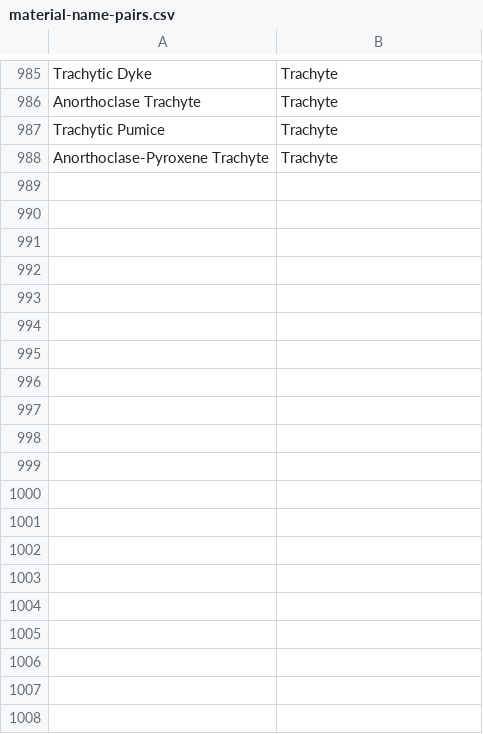
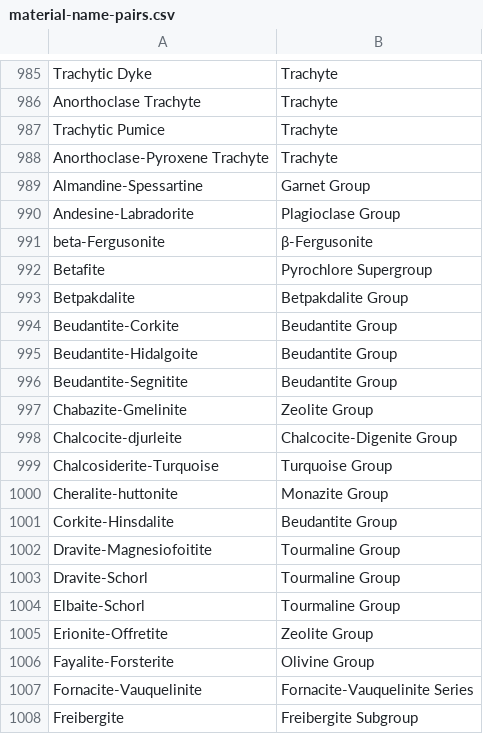
Before and after one commit to museumsvictoria/imu-exports, a CSV file: src/ImuExports/Tasks/AusGeochem/Resources/material-name-pairs.csv, drawn as a sheet; only a part is shown, gaps mark what is left out; the diff covers the shown part only; the diff names each change by its address in the sheet, - before the commit and + after, or states it on an @@ line.

Commit message:
updated material name pairs csv

```diff
--- a/src/ImuExports/Tasks/AusGeochem/Resources/material-name-pairs.csv
+++ b/src/ImuExports/Tasks/AusGeochem/Resources/material-name-pairs.csv
+row 989: Almandine-Spessartine | Garnet Group
+row 990: Andesine-Labradorite | Plagioclase Group
+row 991: beta-Fergusonite | β-Fergusonite
+row 992: Betafite | Pyrochlore Supergroup
+row 993: Betpakdalite | Betpakdalite Group
+row 994: Beudantite-Corkite | Beudantite Group
+row 995: Beudantite-Hidalgoite | Beudantite Group
+row 996: Beudantite-Segnitite | Beudantite Group
+row 997: Chabazite-Gmelinite | Zeolite Group
+row 998: Chalcocite-djurleite | Chalcocite-Digenite Group
+row 999: Chalcosiderite-Turquoise | Turquoise Group
+row 1000: Cheralite-huttonite | Monazite Group
+row 1001: Corkite-Hinsdalite | Beudantite Group
+row 1002: Dravite-Magnesiofoitite | Tourmaline Group
+row 1003: Dravite-Schorl | Tourmaline Group
+row 1004: Elbaite-Schorl | Tourmaline Group
+row 1005: Erionite-Offretite | Zeolite Group
+row 1006: Fayalite-Forsterite | Olivine Group
+row 1007: Fornacite-Vauquelinite | Fornacite-Vauquelinite Series
+row 1008: Freibergite | Freibergite Subgroup
```
Also changed, not shown: 30 added rows elsewhere in this file.
